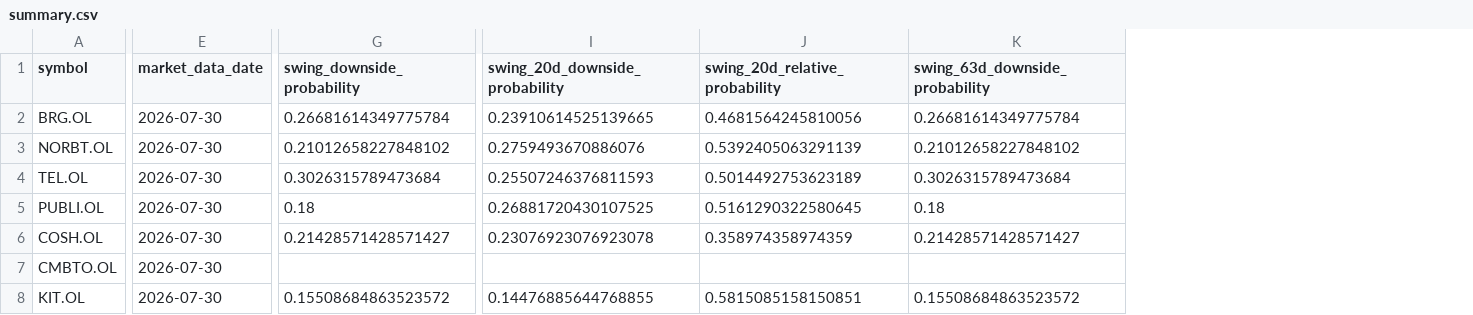
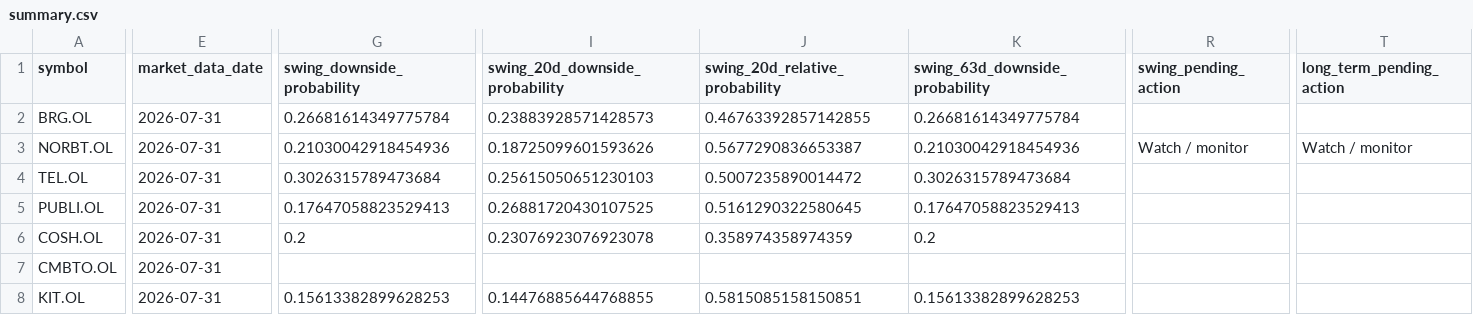
Before and after one commit to keresell-coder/oslo-screener-dashboard, a CSV file: site/hmm-regime-monitor/summary.csv, drawn as a sheet; only a part is shown, gaps mark what is left out; the diff covers the shown part only; the diff names each change by its address in the sheet, - before the commit and + after, or states it on an @@ line.

Commit message:
data: publish 2026-07-31 regime close

```diff
--- a/site/hmm-regime-monitor/summary.csv
+++ b/site/hmm-regime-monitor/summary.csv
+column R (swing_pending_action), row 3: Watch / monitor
+column T (long_term_pending_action), row 3: Watch / monitor
-E2:E8 (market_data_date): 2026-07-30
+E2:E8 (market_data_date): 2026-07-31
-I2 (swing_20d_downside_probability): 0.23910614525139665
+I2 (swing_20d_downside_probability): 0.23883928571428573
-J2 (swing_20d_relative_probability): 0.4681564245810056
+J2 (swing_20d_relative_probability): 0.46763392857142855
-G3 (swing_downside_probability): 0.21012658227848102
+G3 (swing_downside_probability): 0.21030042918454936
-I3 (swing_20d_downside_probability): 0.2759493670886076
+I3 (swing_20d_downside_probability): 0.18725099601593626
-J3 (swing_20d_relative_probability): 0.5392405063291139
+J3 (swing_20d_relative_probability): 0.5677290836653387
-K3 (swing_63d_downside_probability): 0.21012658227848102
+K3 (swing_63d_downside_probability): 0.21030042918454936
-I4 (swing_20d_downside_probability): 0.25507246376811593
+I4 (swing_20d_downside_probability): 0.25615050651230103
-J4 (swing_20d_relative_probability): 0.5014492753623189
+J4 (swing_20d_relative_probability): 0.5007235890014472
-G5 (swing_downside_probability): 0.18
+G5 (swing_downside_probability): 0.17647058823529413
-K5 (swing_63d_downside_probability): 0.18
+K5 (swing_63d_downside_probability): 0.17647058823529413
-G6 (swing_downside_probability): 0.21428571428571427
+G6 (swing_downside_probability): 0.2
-K6 (swing_63d_downside_probability): 0.21428571428571427
+K6 (swing_63d_downside_probability): 0.2
-G8 (swing_downside_probability): 0.15508684863523572
+G8 (swing_downside_probability): 0.15613382899628253
-K8 (swing_63d_downside_probability): 0.15508684863523572
+K8 (swing_63d_downside_probability): 0.15613382899628253
```
Also changed, not shown: 48 edited cells elsewhere in this file, 3 other files.
